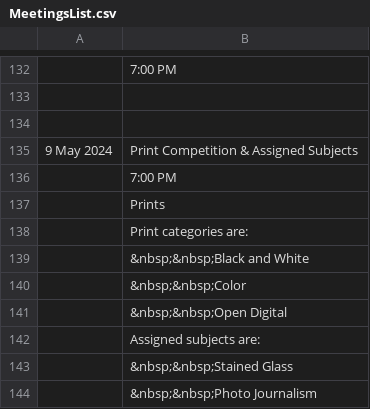
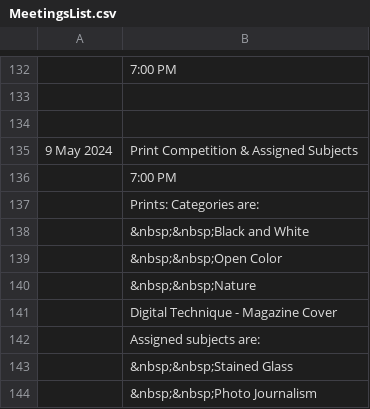
Before and after one commit to RayWallacePhotos/necc, a CSV file: MeetingsList.csv, drawn as a sheet; only a part is shown, gaps mark what is left out.

```diff
--- a/MeetingsList.csv
+++ b/MeetingsList.csv
@@ -136,7 +136,7 @@
 ,7:00 PM
-, Prints
-, Print categories are:
+, Prints: Categories are:
 ,  &nbsp;&nbsp;Black and White
-,  &nbsp;&nbsp;Color
-,  &nbsp;&nbsp;Open Digital
+,  &nbsp;&nbsp;Open Color
+,  &nbsp;&nbsp;Nature
+, Digital Technique - Magazine Cover
 , Assigned subjects are:
```
Also changed, not shown: ScavengerHuntSubjects.csv, 2 other files.
